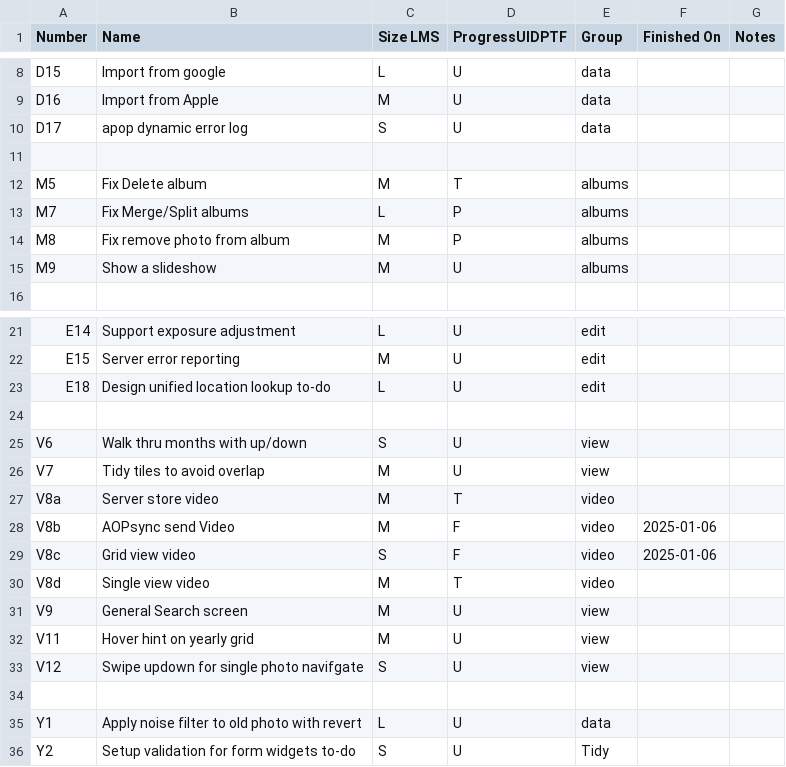
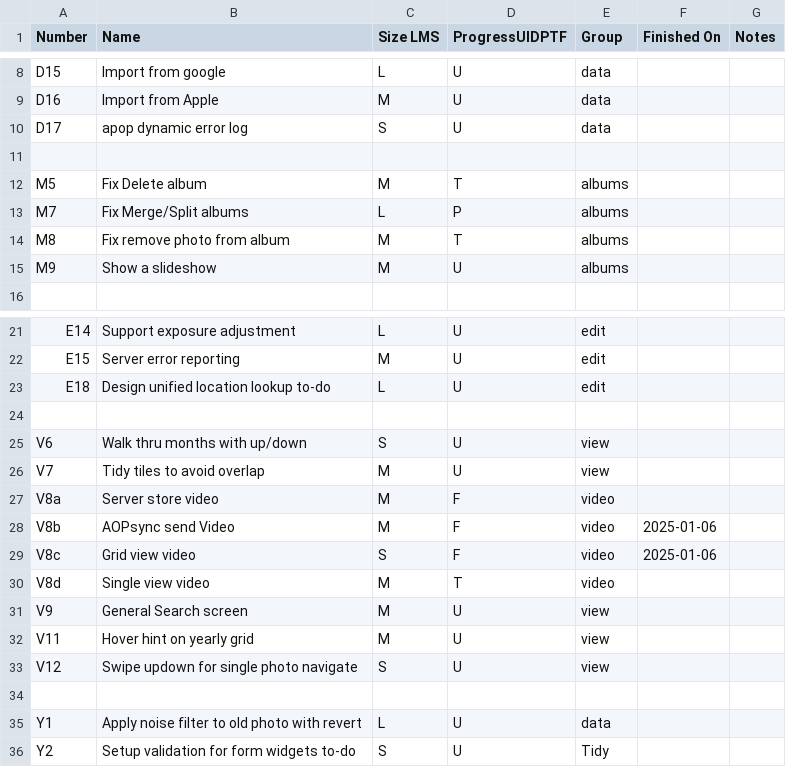
Before and after one commit to chris-reynolds/AllOurPhotos, a CSV file: planning/TaskList.csv, drawn as a sheet; only a part is shown, gaps mark what is left out.

Commit message:
aop planning bits

```diff
--- a/planning/TaskList.csv
+++ b/planning/TaskList.csv
@@ -13,3 +13,3 @@ M5,Fix Delete album,M,T,albums,,
 M7,Fix Merge/Split albums,L,P,albums,,
-M8,Fix remove photo from album,M,P,albums,,
+M8,Fix remove photo from album,M,T,albums,,
 M9,Show a slideshow,M,U,albums,,
@@ -26,3 +26,3 @@ V6,Walk thru months with up/down,S,U,view,,
 V7,Tidy tiles to avoid overlap,M,U,view,,
-V8a,Server store video,M,T,video,,
+V8a,Server store video,M,F,video,,
 V8b,AOPsync send Video,M,F,video,2025-01-06,
@@ -32,3 +32,3 @@ V9,General Search screen,M,U,view,,
 V11,Hover hint on yearly grid,M,U,view,,
-V12,Swipe updown for single photo navifgate,S,U,view,,
+V12,Swipe updown for single photo navigate,S,U,view,,
 ,,,,,,
```
Also changed, not shown: 1 other file.
